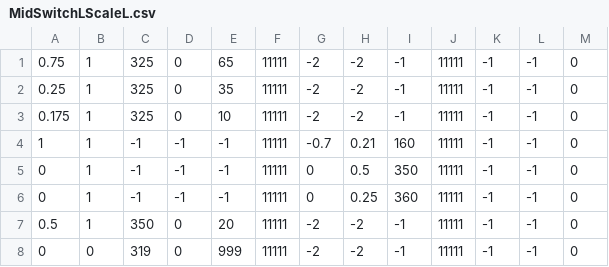
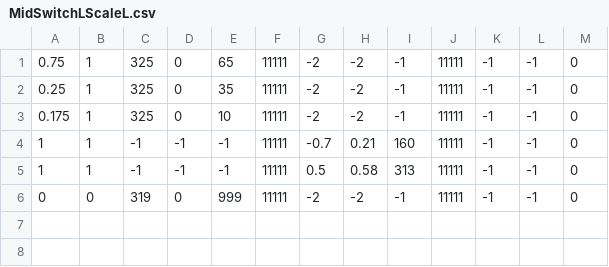
Before and after one commit to rr1706/Control-2018, a CSV file: Autonomous 2018/MidSwitchLScaleL.csv, drawn as a sheet.

Commit message:
Adjusted

```diff
--- a/Autonomous 2018/MidSwitchLScaleL.csv
+++ b/Autonomous 2018/MidSwitchLScaleL.csv
@@ -4,5 +4,3 @@
 1;1;-1;-1;-1;11111;-0.7;0.21;160;11111;-1;-1;0
-0;1;-1;-1;-1;11111;0;0.5;350;11111;-1;-1;0
-0;1;-1;-1;-1;11111;0;0.25;360;11111;-1;-1;0
-0.5;1;350;0;20;11111;-2;-2;-1;11111;-1;-1;0
+1;1;-1;-1;-1;11111;0.5;0.58;313;11111;-1;-1;0
 0;0;319;0;999;11111;-2;-2;-1;11111;-1;-1;0
```
